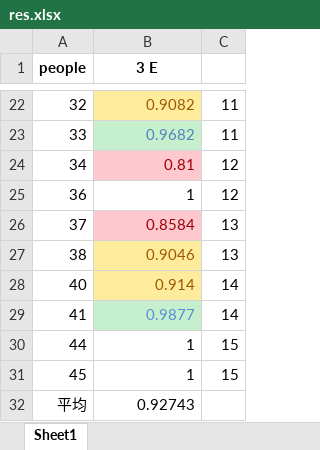
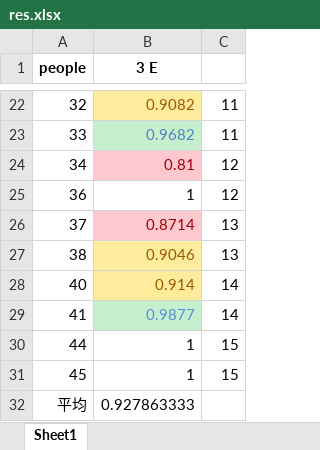
Before and after one commit to HANYIIK/Finegrained_GNN, an Excel workbook: 3_experts_res/SEED/res.xlsx, sheet Sheet1, drawn as a sheet; only a part is shown, gaps mark what is left out; values as stored, in another font and other column widths than the file's, no borders; the diff names each change by its address in the sheet, - before the commit and + after, or states it on an @@ line.

```diff
--- a/3_experts_res/SEED/res.xlsx (sheet Sheet1)
+++ b/3_experts_res/SEED/res.xlsx (sheet Sheet1)
-B26 (3 E): 0.8584
+B26 (3 E): 0.8714
-B32 (3 E): 0.92743
+B32 (3 E): 0.927863333
```
Also changed, not shown: 3_experts_res/SEED/res_compare.xlsx, 3_experts_res/SEED/result.xlsx, 2 other files.
